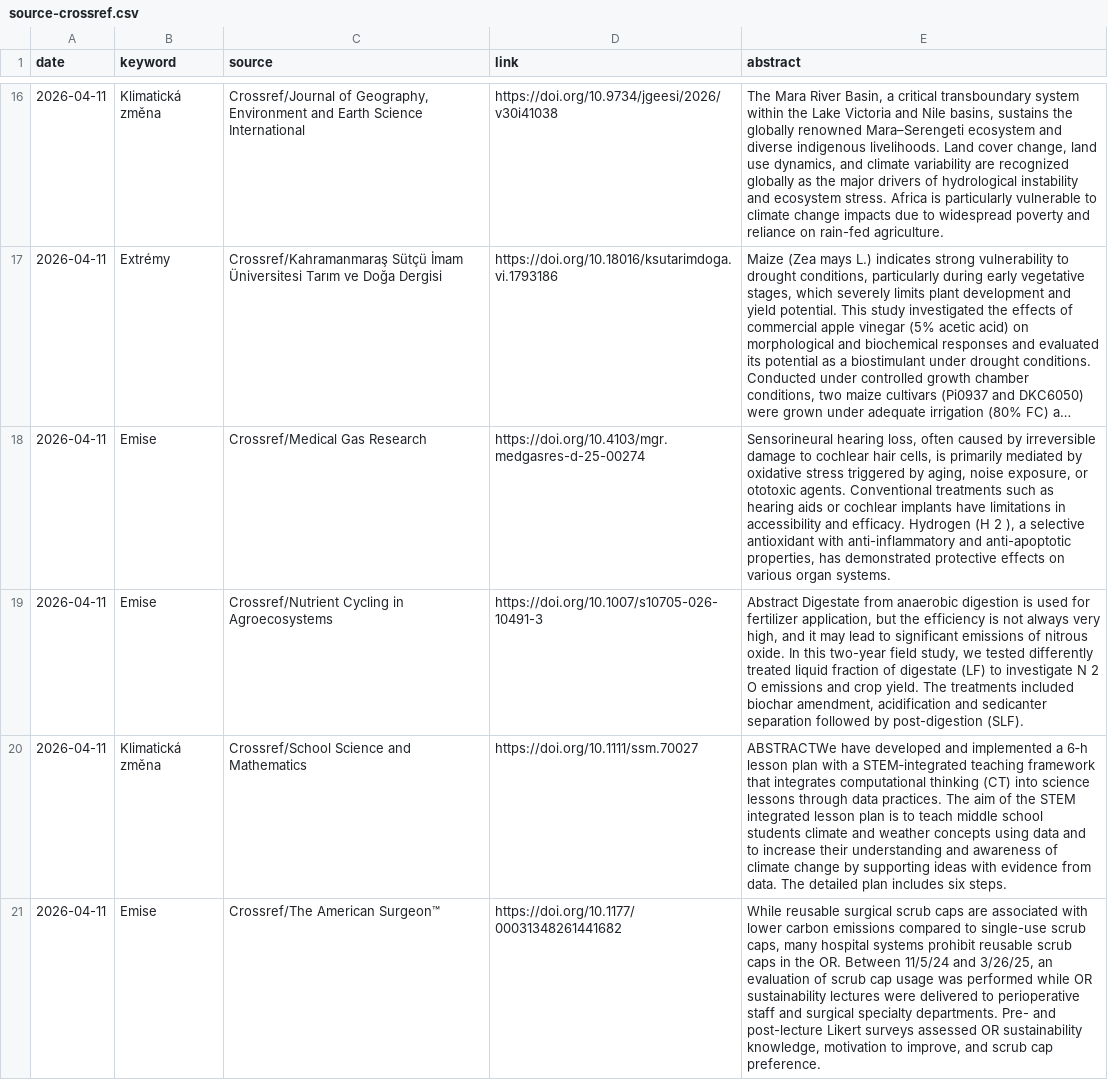
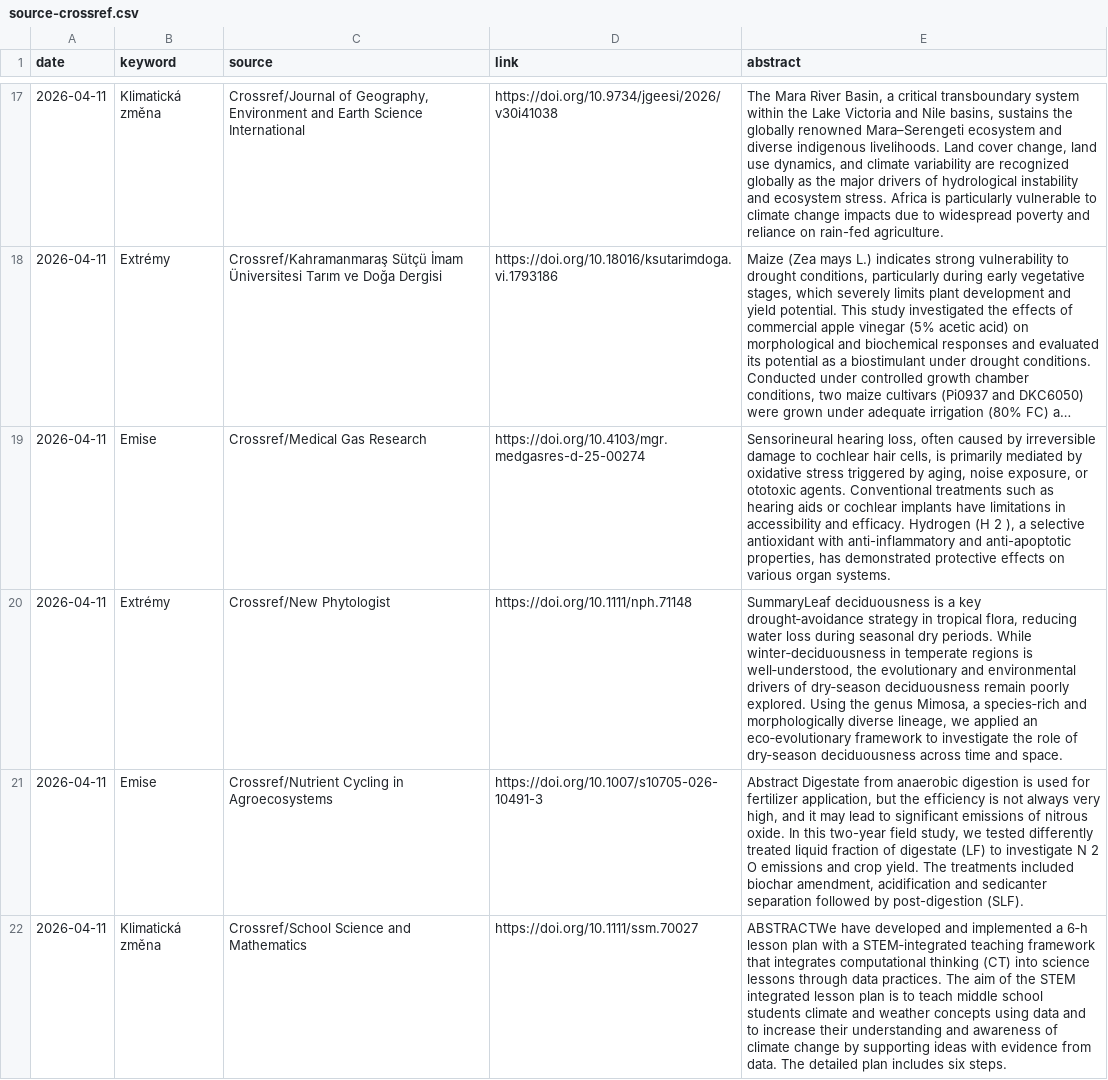
Before and after one commit to RadimTol/Source, a CSV file: source-crossref.csv, drawn as a sheet; only a part is shown, gaps mark what is left out; the shorter side is filled out with more unchanged rows; long unchanged cells end in …; the diff covers the shown part only; the diff names each change by its address in the sheet, - before the commit and + after, or states it on an @@ line.

```diff
--- a/source-crossref.csv
+++ b/source-crossref.csv
+row 20: 2026-04-11 | Extrémy | Crossref/New Phytologist | https://doi.org/10.1111/nph.71148 | SummaryLeaf deciduousness is a key drought‐avoidance strategy in tropical flora, reducing water loss during seasonal dry periods. While winter‐deciduousness in temperate regions is well‐understood, the evolutionary and environmental drivers of dry‐season deciduousness remain poorly explored. Using the genus Mimosa, a species‐rich and morphologically diverse lineage, we applied an eco‐evolutionary framework to investigate the role of dry‐season deciduousness across time and space.
```
Also changed, not shown: 2 added rows, 1 moved row and 19 edited cells elsewhere in this file, source.csv, 1 other file.
